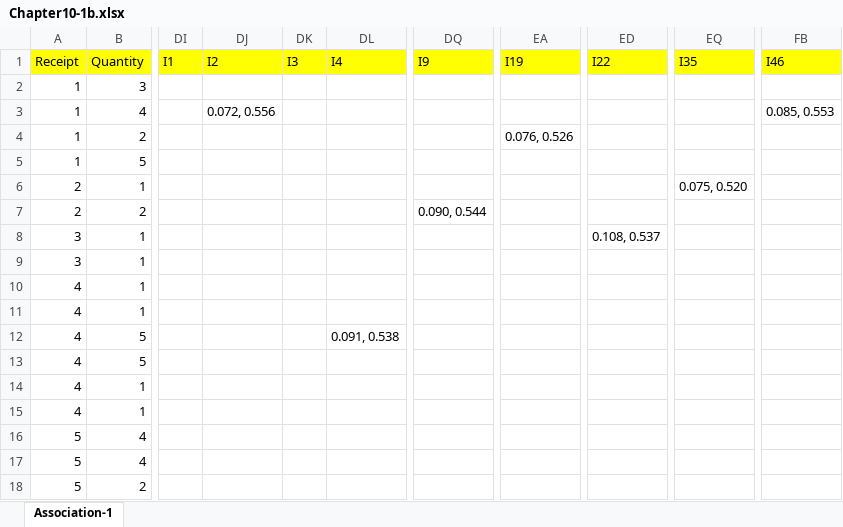
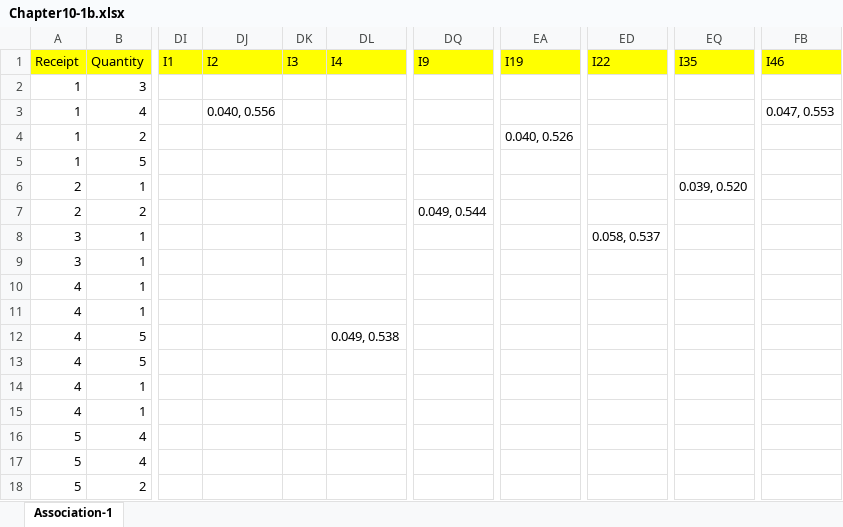
Before and after one commit to hhohho/Learn-Data-Mining-through-Excel, an Excel workbook: chapter10/Chapter10-1b.xlsx, sheet Association-1, drawn as a sheet; only a part is shown, gaps mark what is left out; values as stored, in another font and other column widths than the file's, no borders; the diff covers the shown part only; the diff names each change by its address in the sheet, - before the commit and + after, or states it on an @@ line.

```diff
--- a/chapter10/Chapter10-1b.xlsx (sheet Association-1)
+++ b/chapter10/Chapter10-1b.xlsx (sheet Association-1)
-DJ3: 0.072, 0.556
+DJ3: 0.040, 0.556
-FB3: 0.085, 0.553
+FB3: 0.047, 0.553
-EA4: 0.076, 0.526
+EA4: 0.040, 0.526
-EQ6: 0.075, 0.520
+EQ6: 0.039, 0.520
-DQ7: 0.090, 0.544
+DQ7: 0.049, 0.544
-ED8: 0.108, 0.537
+ED8: 0.058, 0.537
-DL12: 0.091, 0.538
+DL12: 0.049, 0.538
```
Also changed, not shown: 15 edited cells elsewhere in this sheet, formulas that keep their value, chapter10/Chapter10-2b.xlsx.
